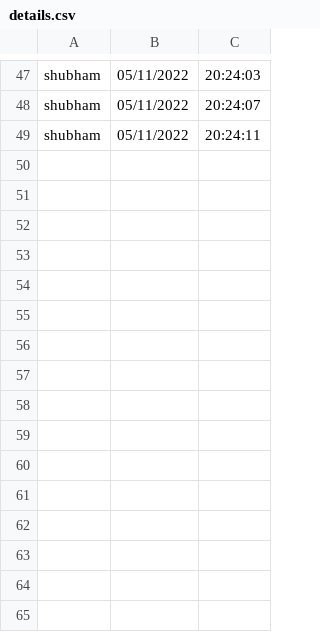
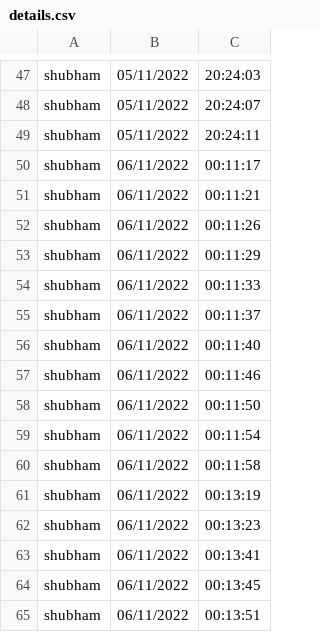
Before and after one commit to shubhamashish33/Face-Recognition-in-Real-Time, a CSV file: report/details.csv, drawn as a sheet; only a part is shown, gaps mark what is left out; the diff names each change by its address in the sheet, - before the commit and + after, or states it on an @@ line.

Commit message:
fixes unkown value also generates alert

```diff
--- a/report/details.csv
+++ b/report/details.csv
+row 50: shubham | 06/11/2022 | 00:11:17
+row 51: shubham | 06/11/2022 | 00:11:21
+row 52: shubham | 06/11/2022 | 00:11:26
+row 53: shubham | 06/11/2022 | 00:11:29
+row 54: shubham | 06/11/2022 | 00:11:33
+row 55: shubham | 06/11/2022 | 00:11:37
+row 56: shubham | 06/11/2022 | 00:11:40
+row 57: shubham | 06/11/2022 | 00:11:46
+row 58: shubham | 06/11/2022 | 00:11:50
+row 59: shubham | 06/11/2022 | 00:11:54
+row 60: shubham | 06/11/2022 | 00:11:58
+row 61: shubham | 06/11/2022 | 00:13:19
+row 62: shubham | 06/11/2022 | 00:13:23
+row 63: shubham | 06/11/2022 | 00:13:41
+row 64: shubham | 06/11/2022 | 00:13:45
+row 65: shubham | 06/11/2022 | 00:13:51
```
Also changed, not shown: 1 other file.
